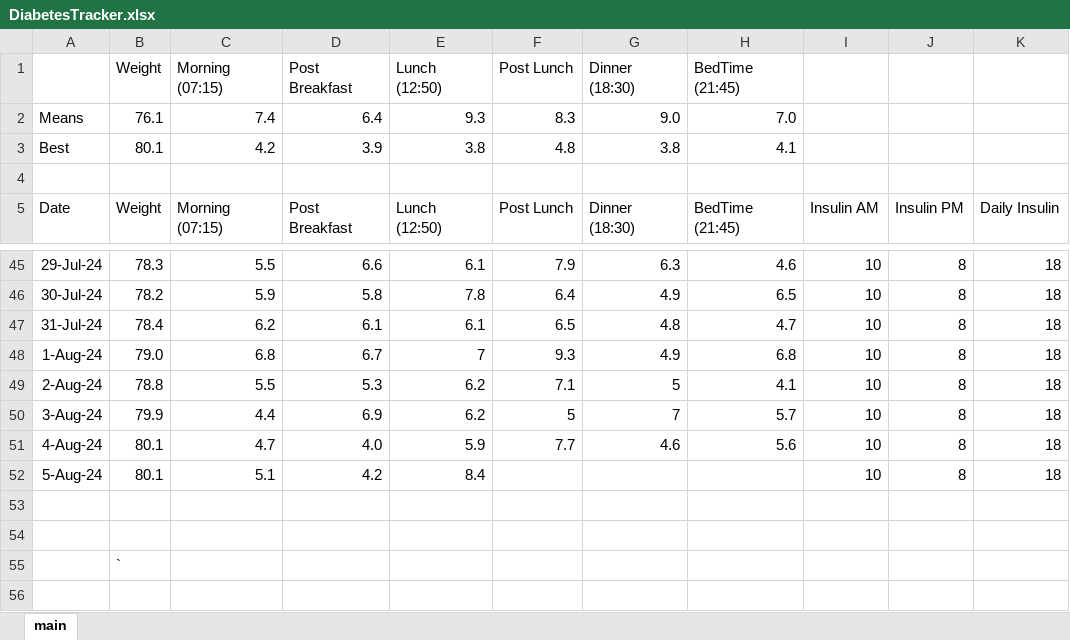
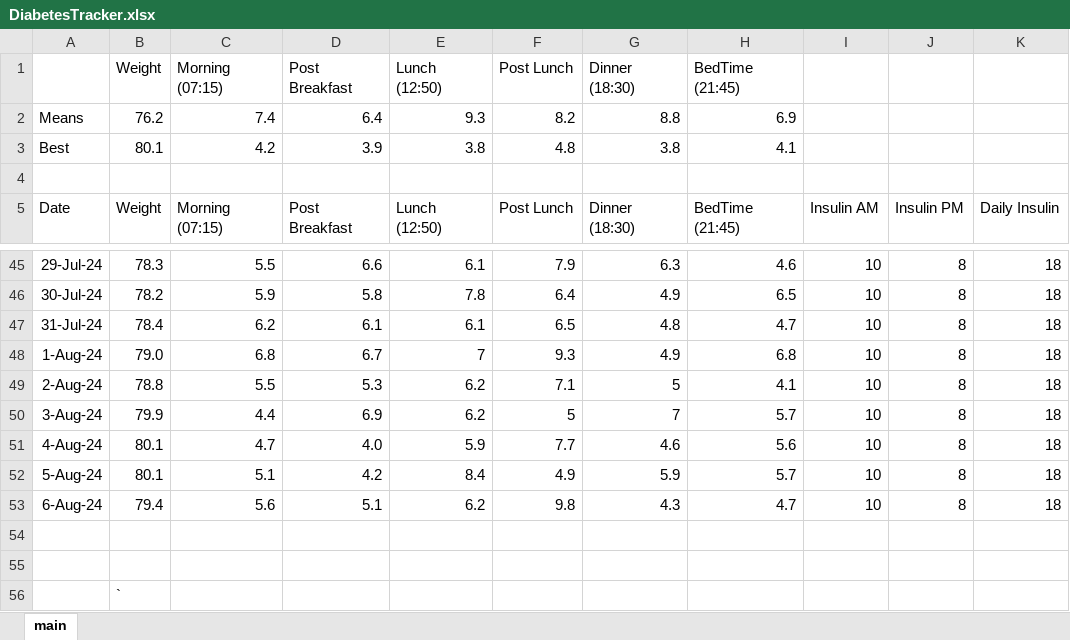
Before and after one commit to charleverts/glucose_tracker_app, an Excel workbook: DiabetesTracker.xlsx, sheet main, drawn as a sheet; only a part is shown, gaps mark what is left out; values as stored, in another font and other column widths than the file's, no borders; charts and pictures and table styles not drawn; the diff names each change by its address in the sheet, - before the commit and + after, or states it on an @@ line.

Commit message:
New data

```diff
--- a/DiabetesTracker.xlsx (sheet main)
+++ b/DiabetesTracker.xlsx (sheet main)
-B2 (Weight): 76.1
+B2 (Weight): 76.2
-F2 (Post Lunch): 8.3
+F2 (Post Lunch): 8.2
-G2 (Dinner (18:30)): 9.0
+G2 (Dinner (18:30)): 8.8
-H2 (BedTime (21:45)): 7.0
+H2 (BedTime (21:45)): 6.9
-F52 (Post Lunch): (empty)
+F52 (Post Lunch): 4.9
-G52 (Dinner (18:30)): (empty)
+G52 (Dinner (18:30)): 5.9
-H52 (BedTime (21:45)): (empty)
+H52 (BedTime (21:45)): 5.7
+row 53: 6-Aug-24 | 79.4 | 5.6 | 5.1 | 6.2 | 9.8 | 4.3 | 4.7 | 10 | 8 | 18
```
Also changed, not shown: formulas that keep their value, charts or pictures.
